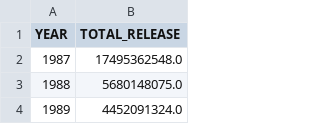
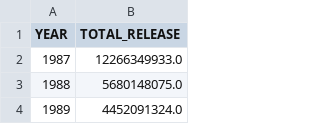
Before and after one commit to EileenGrady/us-industrial-pollution, a CSV file: data/year-totals.csv, drawn as a sheet; only a part is shown.

Commit message:
work on total release and rsei score scenes

```diff
--- a/data/year-totals.csv
+++ b/data/year-totals.csv
@@ -1,3 +1,3 @@
 YEAR,TOTAL_RELEASE
-1987,17495362548.0
+1987,12266349933.0
 1988,5680148075.0
```
Also changed, not shown: 4 other files.
